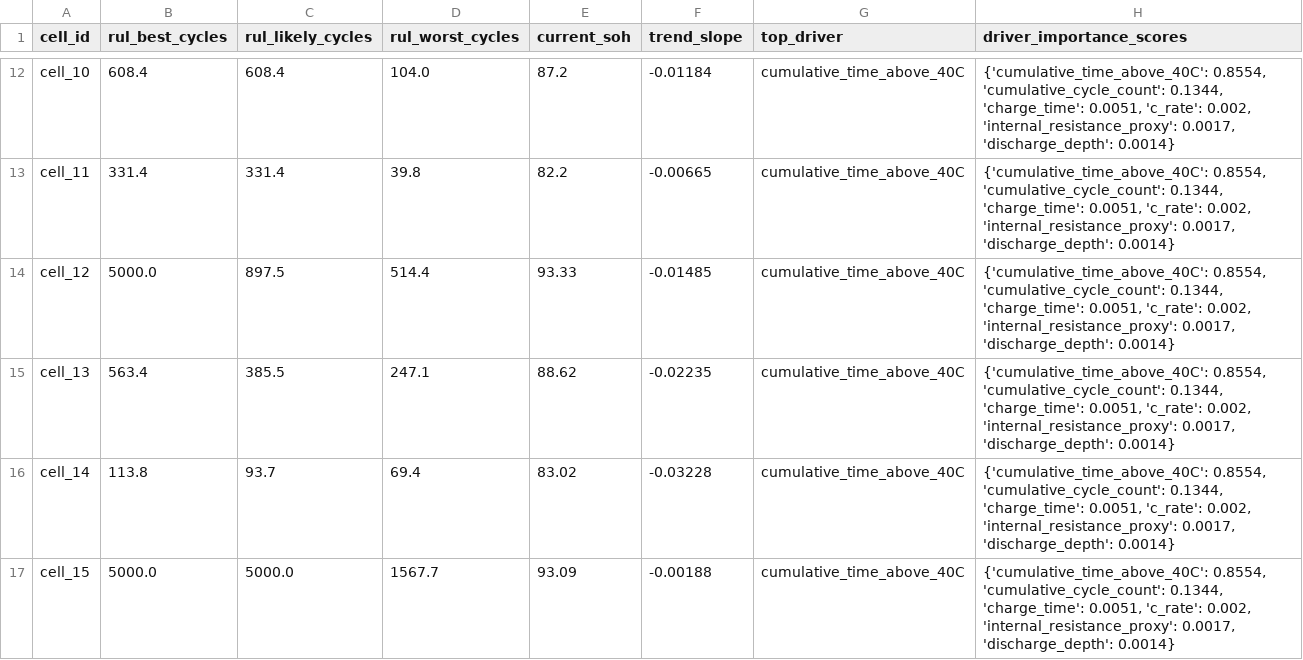
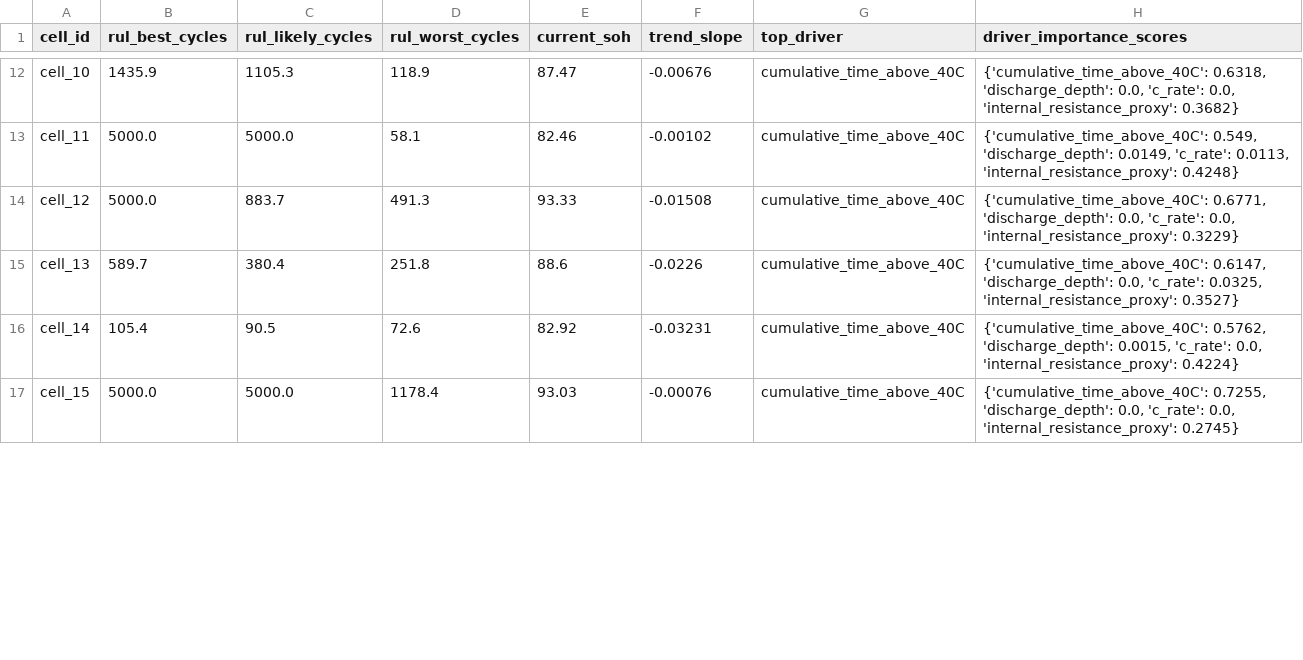
Before and after one commit to mkaleem8309/battery-soh-rul, a CSV file: outputs/rul_predictions.csv, drawn as a sheet; only a part is shown, gaps mark what is left out; the diff covers the shown part only; the diff names each change by its address in the sheet, - before the commit and + after, or states it on an @@ line.

Commit message:
Wire per-cell driver scores into RUL output, regenerate against latest SoH predictions

```diff
--- a/outputs/rul_predictions.csv
+++ b/outputs/rul_predictions.csv
-B12 (rul_best_cycles): 608.4
+B12 (rul_best_cycles): 1435.9
-C12 (rul_likely_cycles): 608.4
+C12 (rul_likely_cycles): 1105.3
-D12 (rul_worst_cycles): 104.0
+D12 (rul_worst_cycles): 118.9
-E12 (current_soh): 87.2
+E12 (current_soh): 87.47
-F12 (trend_slope): -0.01184
+F12 (trend_slope): -0.00676
-H12 (driver_importance_scores): {'cumulative_time_above_40C': 0.8554, 'cumulative_cycle_count': 0.1344, 'charge_time': 0.0051, 'c_rate': 0.002, 'internal_resistance_proxy': 0.0017, 'discharge_depth': 0.0014}
+H12 (driver_importance_scores): {'cumulative_time_above_40C': 0.6318, 'discharge_depth': 0.0, 'c_rate': 0.0, 'internal_resistance_proxy': 0.3682}
-B13 (rul_best_cycles): 331.4
+B13 (rul_best_cycles): 5000.0
-C13 (rul_likely_cycles): 331.4
+C13 (rul_likely_cycles): 5000.0
-D13 (rul_worst_cycles): 39.8
+D13 (rul_worst_cycles): 58.1
-E13 (current_soh): 82.2
+E13 (current_soh): 82.46
-F13 (trend_slope): -0.00665
+F13 (trend_slope): -0.00102
-H13 (driver_importance_scores): {'cumulative_time_above_40C': 0.8554, 'cumulative_cycle_count': 0.1344, 'charge_time': 0.0051, 'c_rate': 0.002, 'internal_resistance_proxy': 0.0017, 'discharge_depth': 0.0014}
+H13 (driver_importance_scores): {'cumulative_time_above_40C': 0.549, 'discharge_depth': 0.0149, 'c_rate': 0.0113, 'internal_resistance_proxy': 0.4248}
-C14 (rul_likely_cycles): 897.5
+C14 (rul_likely_cycles): 883.7
-D14 (rul_worst_cycles): 514.4
+D14 (rul_worst_cycles): 491.3
-F14 (trend_slope): -0.01485
+F14 (trend_slope): -0.01508
-H14 (driver_importance_scores): {'cumulative_time_above_40C': 0.8554, 'cumulative_cycle_count': 0.1344, 'charge_time': 0.0051, 'c_rate': 0.002, 'internal_resistance_proxy': 0.0017, 'discharge_depth': 0.0014}
+H14 (driver_importance_scores): {'cumulative_time_above_40C': 0.6771, 'discharge_depth': 0.0, 'c_rate': 0.0, 'internal_resistance_proxy': 0.3229}
-B15 (rul_best_cycles): 563.4
+B15 (rul_best_cycles): 589.7
-C15 (rul_likely_cycles): 385.5
+C15 (rul_likely_cycles): 380.4
-D15 (rul_worst_cycles): 247.1
+D15 (rul_worst_cycles): 251.8
-E15 (current_soh): 88.62
+E15 (current_soh): 88.6
-F15 (trend_slope): -0.02235
+F15 (trend_slope): -0.0226
-H15 (driver_importance_scores): {'cumulative_time_above_40C': 0.8554, 'cumulative_cycle_count': 0.1344, 'charge_time': 0.0051, 'c_rate': 0.002, 'internal_resistance_proxy': 0.0017, 'discharge_depth': 0.0014}
+H15 (driver_importance_scores): {'cumulative_time_above_40C': 0.6147, 'discharge_depth': 0.0, 'c_rate': 0.0325, 'internal_resistance_proxy': 0.3527}
-B16 (rul_best_cycles): 113.8
+B16 (rul_best_cycles): 105.4
-C16 (rul_likely_cycles): 93.7
+C16 (rul_likely_cycles): 90.5
-D16 (rul_worst_cycles): 69.4
+D16 (rul_worst_cycles): 72.6
-E16 (current_soh): 83.02
+E16 (current_soh): 82.92
-F16 (trend_slope): -0.03228
+F16 (trend_slope): -0.03231
-H16 (driver_importance_scores): {'cumulative_time_above_40C': 0.8554, 'cumulative_cycle_count': 0.1344, 'charge_time': 0.0051, 'c_rate': 0.002, 'internal_resistance_proxy': 0.0017, 'discharge_depth': 0.0014}
+H16 (driver_importance_scores): {'cumulative_time_above_40C': 0.5762, 'discharge_depth': 0.0015, 'c_rate': 0.0, 'internal_resistance_proxy': 0.4224}
-D17 (rul_worst_cycles): 1567.7
+D17 (rul_worst_cycles): 1178.4
-E17 (current_soh): 93.09
+E17 (current_soh): 93.03
-F17 (trend_slope): -0.00188
+F17 (trend_slope): -0.00076
-H17 (driver_importance_scores): {'cumulative_time_above_40C': 0.8554, 'cumulative_cycle_count': 0.1344, 'charge_time': 0.0051, 'c_rate': 0.002, 'internal_resistance_proxy': 0.0017, 'discharge_depth': 0.0014}
+H17 (driver_importance_scores): {'cumulative_time_above_40C': 0.7255, 'discharge_depth': 0.0, 'c_rate': 0.0, 'internal_resistance_proxy': 0.2745}
```
Also changed, not shown: 73 edited cells elsewhere in this file, 1 other file.
